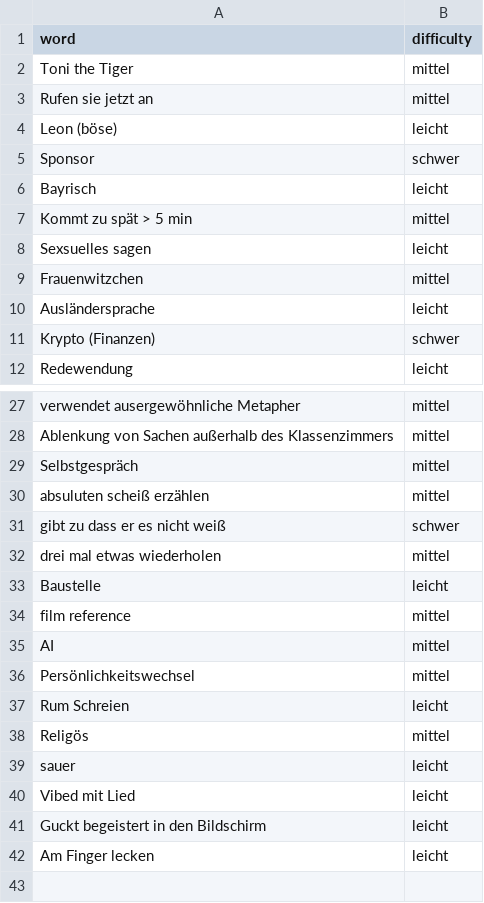
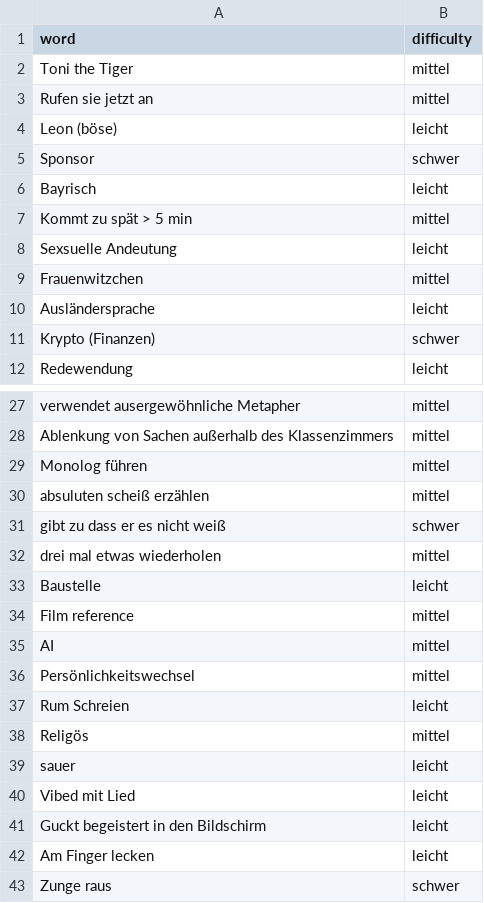
Before and after one commit to 922-Studio/sweatvalley_bingo, a CSV file: data/words.central.csv, drawn as a sheet; only a part is shown, gaps mark what is left out.

Commit message:
updated words

```diff
--- a/data/words.central.csv
+++ b/data/words.central.csv
@@ -7,3 +7,3 @@ Bayrisch, leicht
 Kommt zu spät > 5 min, mittel
-Sexsuelles sagen, leicht
+Sexsuelle Andeutung, leicht
 Frauenwitzchen, mittel
@@ -28,3 +28,3 @@ verwendet ausergewöhnliche Metapher, mittel
 Ablenkung von Sachen außerhalb des Klassenzimmers, mittel
-Selbstgespräch, mittel
+Monolog führen, mittel
 absuluten scheiß erzählen, mittel
@@ -33,3 +33,3 @@ drei mal etwas wiederholen, mittel
 Baustelle, leicht
-film reference, mittel
+Film reference, mittel
 AI, mittel
@@ -42 +42,2 @@ Guckt begeistert in den Bildschirm, leicht
 Am Finger lecken, leicht
+Zunge raus, schwer
```
